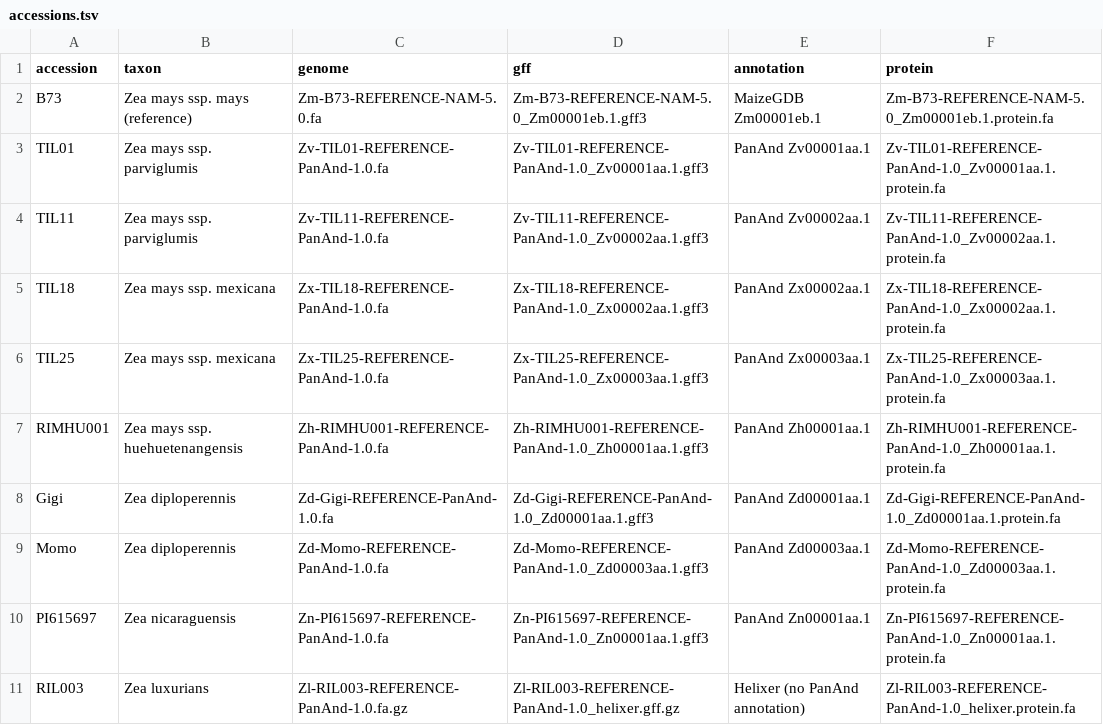
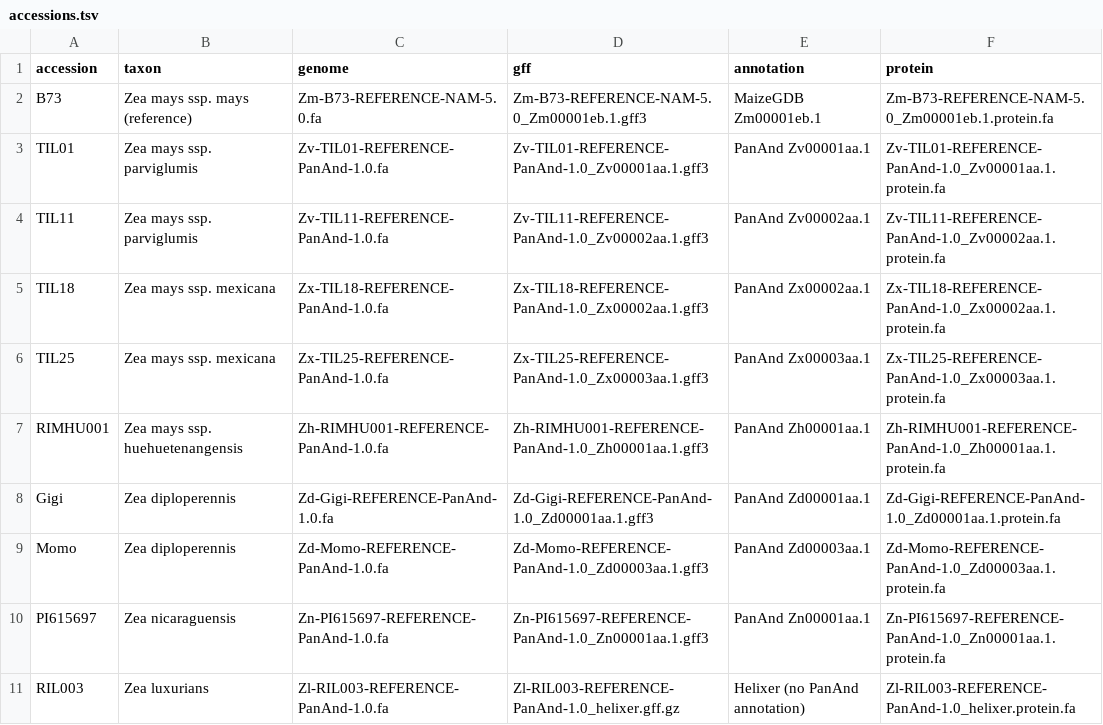
Before and after one commit to sawers-rellan-labs/geneprom, a TSV file: config/accessions.tsv, drawn as a sheet.

```diff
--- a/config/accessions.tsv
+++ b/config/accessions.tsv
@@ -10,2 +10,2 @@ Momo	Zea diploperennis	Zd-Momo-REFERENCE-PanAnd-1.0.fa	Zd-Momo-REFERENCE-PanAnd-
 PI615697	Zea nicaraguensis	Zn-PI615697-REFERENCE-PanAnd-1.0.fa	Zn-PI615697-REFERENCE-PanAnd-1.0_Zn00001aa.1.gff3	PanAnd Zn00001aa.1	Zn-PI615697-REFERENCE-PanAnd-1.0_Zn00001aa.1.protein.fa
-RIL003	Zea luxurians	Zl-RIL003-REFERENCE-PanAnd-1.0.fa.gz	Zl-RIL003-REFERENCE-PanAnd-1.0_helixer.gff.gz	Helixer (no PanAnd annotation)	Zl-RIL003-REFERENCE-PanAnd-1.0_helixer.protein.fa
+RIL003	Zea luxurians	Zl-RIL003-REFERENCE-PanAnd-1.0.fa	Zl-RIL003-REFERENCE-PanAnd-1.0_helixer.gff.gz	Helixer (no PanAnd annotation)	Zl-RIL003-REFERENCE-PanAnd-1.0_helixer.protein.fa
```
Also changed, not shown: 24 other files.
